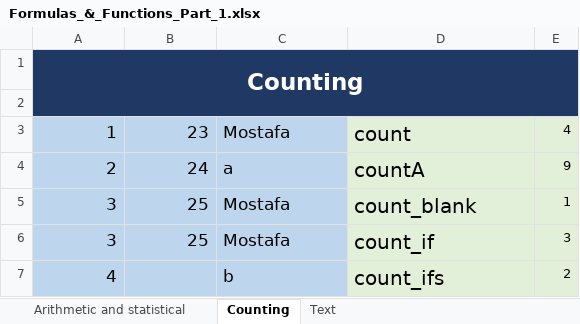
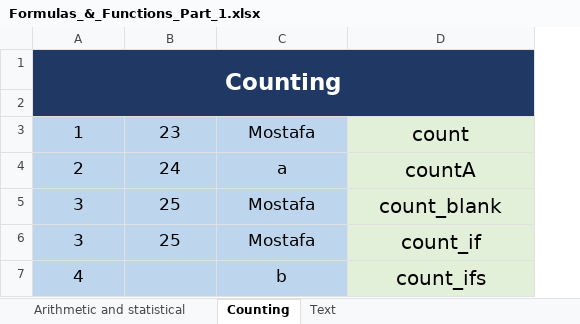
Before and after one commit to Sohila-Khaled-Abbas/COURSE-EXCEL-ZERO-TO-HERO, an Excel workbook: 11_Demos_and_Workbooks/03_Formulas_and_Functions/Formulas_&_Functions_Part_1.xlsx, sheet Counting, drawn as a sheet; values as stored, in another font and other column widths than the file's, no borders; the diff names each change by its address in the sheet, - before the commit and + after, or states it on an @@ line.

```diff
--- a/11_Demos_and_Workbooks/03_Formulas_and_Functions/Formulas_&_Functions_Part_1.xlsx (sheet Counting)
+++ b/11_Demos_and_Workbooks/03_Formulas_and_Functions/Formulas_&_Functions_Part_1.xlsx (sheet Counting)
-column E, rows 3-7: 4 | 9 | 1 | 3 | 2
-A3:B6 alignment: right
+A3:B6 alignment: center
-C3:D7 alignment: left
+C3:D7 alignment: center
-A7 alignment: right
+A7 alignment: center
```
Also changed, not shown: sheet Arithmetic and statistical, sheet Text.
